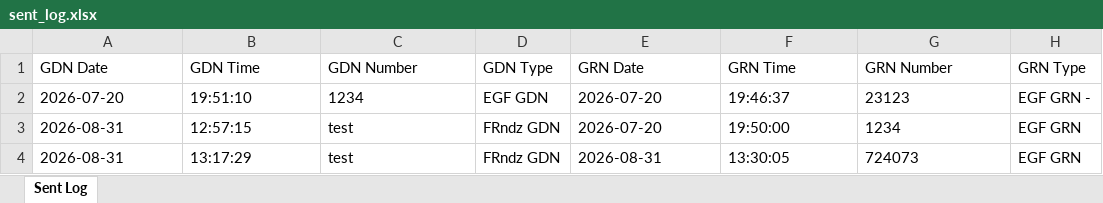
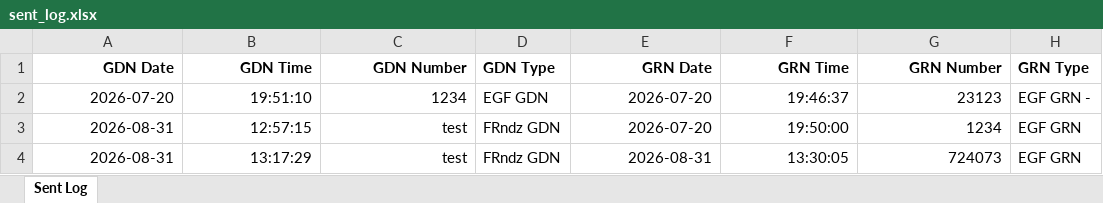
Before and after one commit to akashjay1/EFL_NEXUS, an Excel workbook: sent_log.xlsx, sheet Sent Log, drawn as a sheet; values as stored, in another font and other column widths than the file's, no borders; the diff names each change by its address in the sheet, - before the commit and + after, or states it on an @@ line.

Commit message:
Fixed User Data Management System

```diff
--- a/sent_log.xlsx (sheet Sent Log)
+++ b/sent_log.xlsx (sheet Sent Log)
-A1:C4 alignment: left
+A1:C4 alignment: right
-A1:H1 bold: off
+A1:H1 bold: on
-E1:G4 alignment: left
+E1:G4 alignment: right
```
Also changed, not shown: 10 other files.
